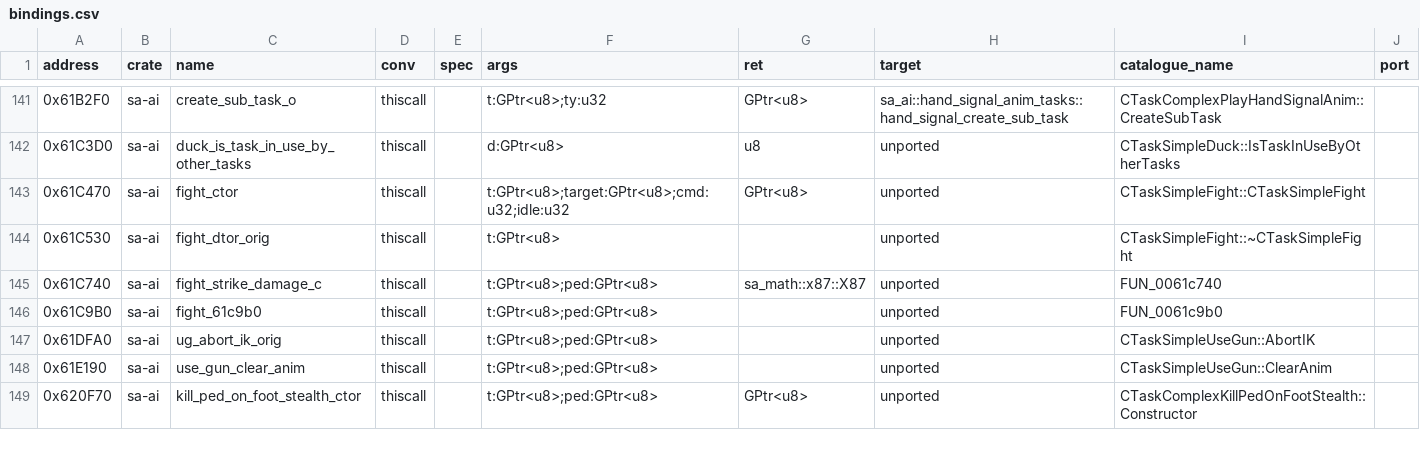
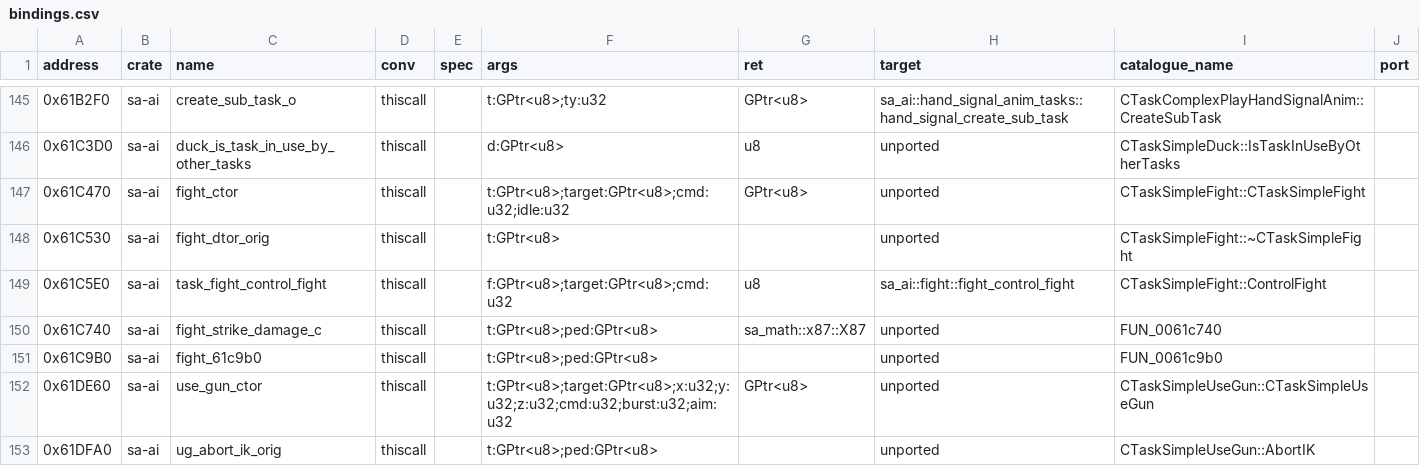
Before and after one commit to ghosty2004/sa-engine, a CSV file: catalog/bindings.csv, drawn as a sheet; only a part is shown, gaps mark what is left out; the shorter side is filled out with more unchanged rows; the diff covers the shown part only; the diff names each change by its address in the sheet, - before the commit and + after, or states it on an @@ line.

Commit message:
feat(sa-ai): port user-hit blockers, window longs and partial ports
FRONTIER-2: user-hit blockers (procedural objects, melee, crossing trailers, gun control, explosion audio), Win32 window longs, frontier imports and partial ports

Batch frontier2-1 (34 unverified hooks, 2 phase B natives), ported from the 1.0 US bytes:
ProcessTriangleAdded/Removed and the ProcSurfaceInfo_c object placement; ComputeDamageAnim,
HandlePedHit and the melee fight-back chain (BeHit, FightingControl, KillThreatsBasic, HitPedWithCar);
CTrailer suspension lines / AI / suspension / pre-render, UpdateMovingCollision, GetSpecialColModel,
CVehicle::InflictDamage; GunControl::ProcessPed; CAEExplosionAudioEntity::AddAudioEvent;
GenerateOneEmergencyServicesCar and CTaskAllocator::operator new as natives.
sa-game implements GetWindowLongA, GetMenu and AdjustWindowRectEx; frontier.py lists the
unimplemented imports (--imports) and the partial ports (--partial).

Refs: FRONTIER-2
Original-commit: 9b3a309513e614dfa533a4f1553fba270628fba7

```diff
--- a/catalog/bindings.csv
+++ b/catalog/bindings.csv
+row 149: 0x61C5E0 | sa-ai | task_fight_control_fight | thiscall |  | f:GPtr<u8>;target:GPtr<u8>;cmd:u32 | u8 | sa_ai::fight::fight_control_fight | CTaskSimpleFight::ControlFight
+row 152: 0x61DE60 | sa-ai | use_gun_ctor | thiscall |  | t:GPtr<u8>;target:GPtr<u8>;x:u32;y:u32;z:u32;cmd:u32;burst:u32;aim:u32 | GPtr<u8> | unported | CTaskSimpleUseGun::CTaskSimpleUseGun
```
Also changed, not shown: 14 added rows elsewhere in this file, 53 other files.
